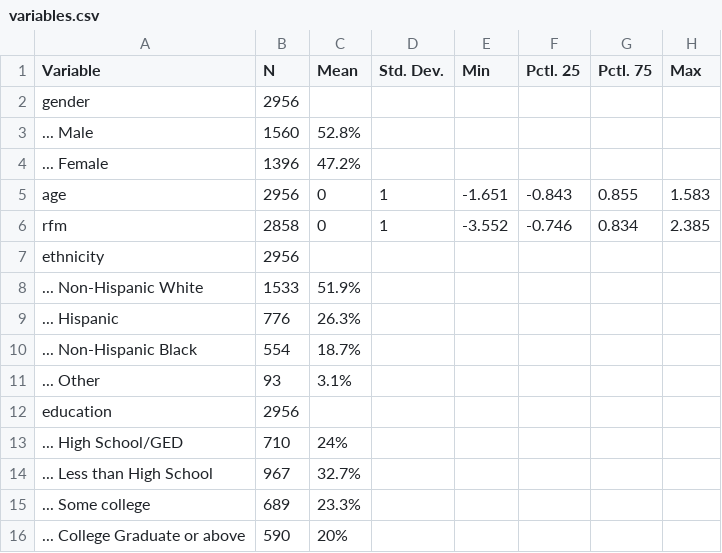
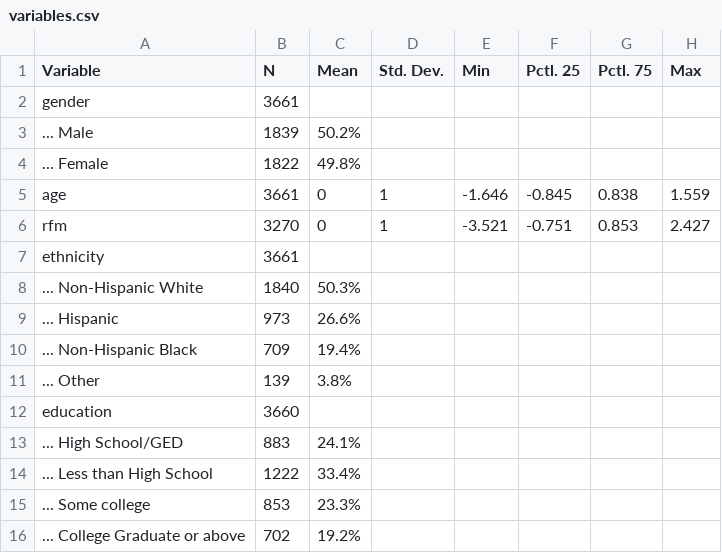
Before and after one commit to ethandbard/Religious_Attendance_CVD, a CSV file: R/variables.csv, drawn as a sheet; only a part is shown; the diff covers the shown part only.

```diff
--- a/R/variables.csv
+++ b/R/variables.csv
@@ -1,16 +1,16 @@
 "Variable","N","Mean","Std. Dev.","Min","Pctl. 25","Pctl. 75","Max"
-"gender","2956","","","","","",""
-"... Male","1560","52.8%","","","","",""
-"... Female","1396","47.2%","","","","",""
-"age","2956","0","1","-1.651","-0.843","0.855","1.583"
-"rfm","2858","0","1","-3.552","-0.746","0.834","2.385"
-"ethnicity","2956","","","","","",""
-"... Non-Hispanic White","1533","51.9%","","","","",""
-"... Hispanic","776","26.3%","","","","",""
-"... Non-Hispanic Black","554","18.7%","","","","",""
-"... Other","93","3.1%","","","","",""
-"education","2956","","","","","",""
-"... High School/GED","710","24%","","","","",""
-"... Less than High School","967","32.7%","","","","",""
-"... Some college","689","23.3%","","","","",""
-"... College Graduate or above","590","20%","","","","",""
+"gender","3661","","","","","",""
+"... Male","1839","50.2%","","","","",""
+"... Female","1822","49.8%","","","","",""
+"age","3661","0","1","-1.646","-0.845","0.838","1.559"
+"rfm","3270","0","1","-3.521","-0.751","0.853","2.427"
+"ethnicity","3661","","","","","",""
+"... Non-Hispanic White","1840","50.3%","","","","",""
+"... Hispanic","973","26.6%","","","","",""
+"... Non-Hispanic Black","709","19.4%","","","","",""
+"... Other","139","3.8%","","","","",""
+"education","3660","","","","","",""
+"... High School/GED","883","24.1%","","","","",""
+"... Less than High School","1222","33.4%","","","","",""
+"... Some college","853","23.3%","","","","",""
+"... College Graduate or above","702","19.2%","","","","",""
```
Also changed, not shown: 2 added rows, 1 removed row and 79 edited cells elsewhere in this file, 19 other files.
